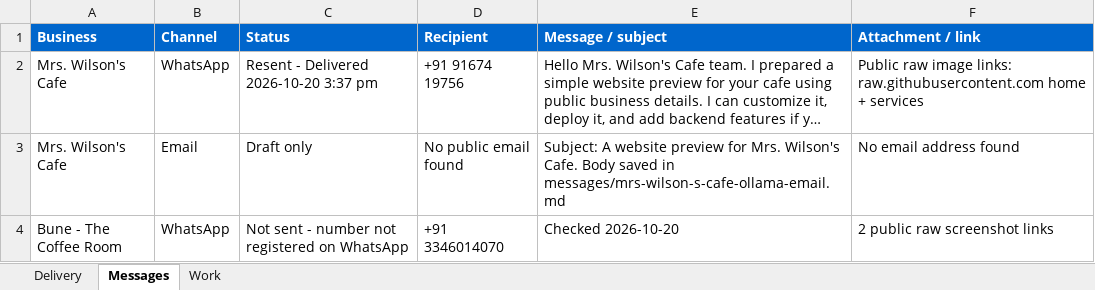
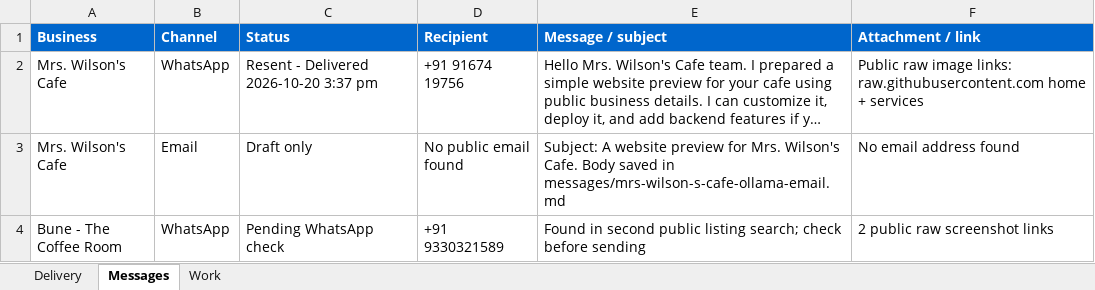
Before and after one commit to amalraj020-a11y/10-am-office-work, an Excel workbook: work/10-am-office-work-tracker.xlsx, sheet Messages, drawn as a sheet; long unchanged cells end in …; values as stored, in another font and other column widths than the file's, no borders; the diff names each change by its address in the sheet, - before the commit and + after, or states it on an @@ line.

```diff
--- a/work/10-am-office-work-tracker.xlsx (sheet Messages)
+++ b/work/10-am-office-work-tracker.xlsx (sheet Messages)
-C4 (Status): Not sent - number not registered on WhatsApp
+C4 (Status): Pending WhatsApp check
-D4 (Recipient): +91 3346014070
+D4 (Recipient): +91 9330321589
-E4 (Message / subject): Checked 2026-10-20
+E4 (Message / subject): Found in second public listing search; check before sending
```
Also changed, not shown: sheet Delivery, 4 other files.
